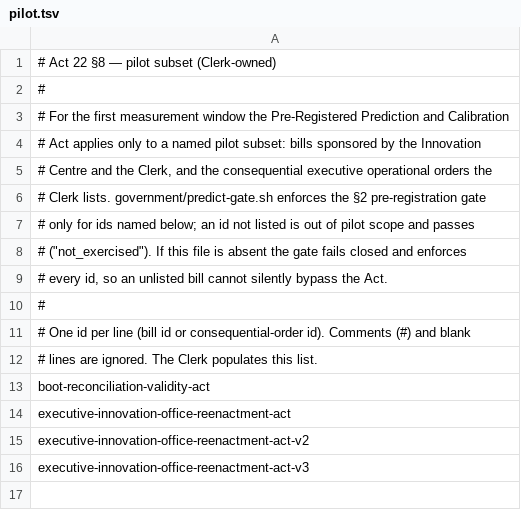
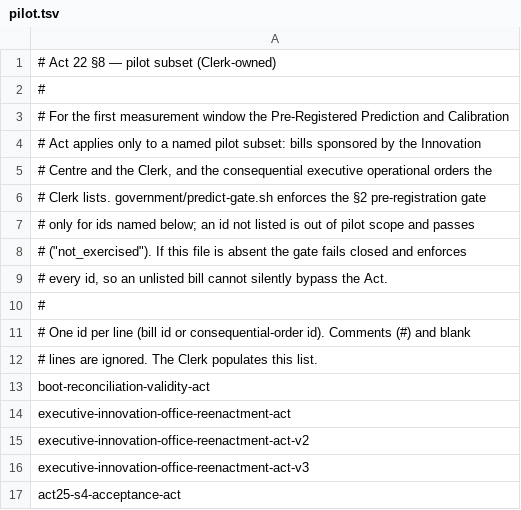
Before and after one commit to ottojung/viche, a TSV file: records/predictions/pilot.tsv, drawn as a sheet.

Commit message:
Clerk: file the s4 acceptance bill on the Auditor's recommendation, register two predictions, and summon the red-team; land c1a00007's independent Phase-2 verification (third measurement of the same tree)

```diff
--- a/records/predictions/pilot.tsv
+++ b/records/predictions/pilot.tsv
@@ -16 +16,2 @@ executive-innovation-office-reenactment-act-v2
 executive-innovation-office-reenactment-act-v3
+act25-s4-acceptance-act
```
Also changed, not shown: 6 other files.
